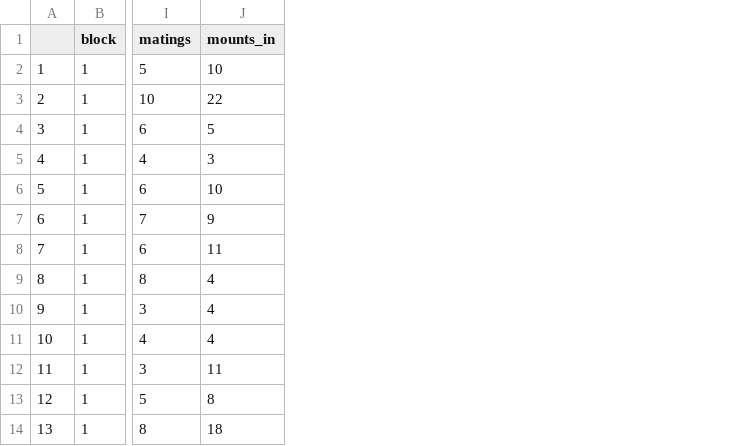
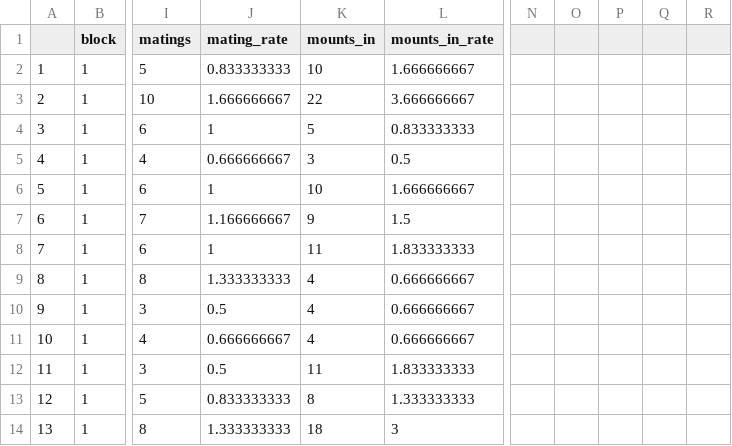
Before and after one commit to janyan33/bb_sna_2021, a CSV file: bbsna_attributes_full.csv, drawn as a sheet; only a part is shown, gaps mark what is left out; the diff names each change by its address in the sheet, - before the commit and + after, or states it on an @@ line.

Commit message:
Updated strength and mating analyses.

```diff
--- a/bbsna_attributes_full.csv
+++ b/bbsna_attributes_full.csv
+column J (mating_rate), rows 2-14: 0.833333333 | 1.666666667 | 1 | 0.666666667 | 1 | 1.166666667 | 1 | 1.333333333 | 0.5 | 0.666666667 | 0.5 | 0.833333333 | 1.333333333
+column L (mounts_in_rate), rows 2-14: 1.666666667 | 3.666666667 | 0.833333333 | 0.5 | 1.666666667 | 1.5 | 1.833333333 | 0.666666667 | 0.666666667 | 0.666666667 | 1.833333333 | 1.333333333 | 3
+column N, empty
+column O, empty
+column P, empty
+column Q, empty
+column R, empty
```
Also changed, not shown: 4 other files.
